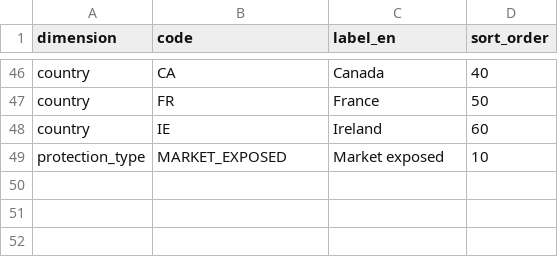
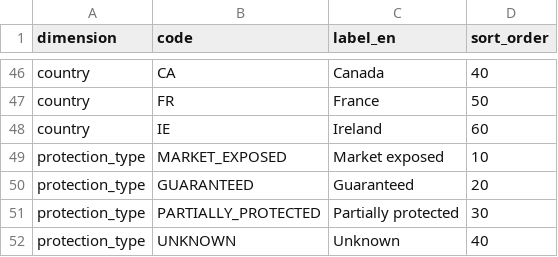
Before and after one commit to toseg1/folios, a CSV file: config/example/dimensions.csv, drawn as a sheet; only a part is shown, gaps mark what is left out.

```diff
--- a/config/example/dimensions.csv
+++ b/config/example/dimensions.csv
@@ -49 +49,4 @@ country,IE,Ireland,60
 protection_type,MARKET_EXPOSED,Market exposed,10
+protection_type,GUARANTEED,Guaranteed,20
+protection_type,PARTIALLY_PROTECTED,Partially protected,30
+protection_type,UNKNOWN,Unknown,40
```
Also changed, not shown: config/example/aliases.csv, config/example/instruments.csv, 19 other files.
